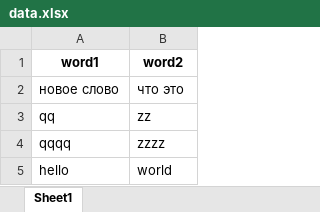
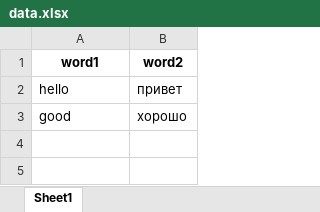
Before and after one commit to ilyapopov400/Stepik_learn, an Excel workbook: Django/project2/exel_db/data.xlsx, sheet Sheet1, drawn as a sheet; values as stored, in another font and other column widths than the file's, no borders; removed rows and columns are numbered as before the commit, all else as after; the diff names each change by its address in the sheet, - before the commit and + after, or states it on an @@ line.

```diff
--- a/Django/project2/exel_db/data.xlsx (sheet Sheet1)
+++ b/Django/project2/exel_db/data.xlsx (sheet Sheet1)
-row 2: новое слово | что это
-row 3: qq | zz
-row 4: qqqq | zzzz
-B2 (word2): world
+B2 (word2): привет
+row 3: good | хорошо
```
Also changed, not shown: 6 other files.
